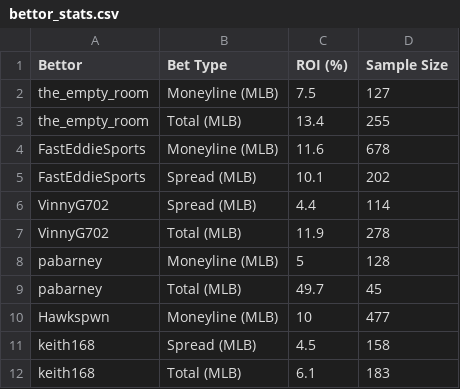
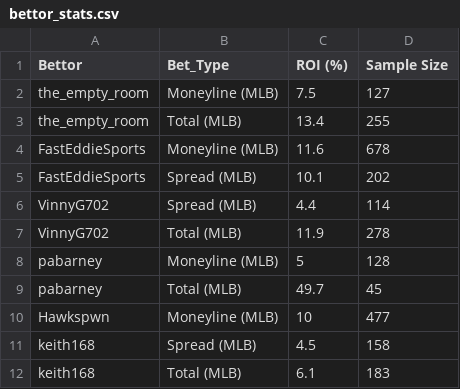
Before and after one commit to cdcr34/Hot-bets, a CSV file: bettor_stats.csv, drawn as a sheet.

Commit message:
Update bettor_stats.csv

```diff
--- a/bettor_stats.csv
+++ b/bettor_stats.csv
@@ -1,2 +1,2 @@
-Bettor,Bet Type,ROI (%),Sample Size,,,
+Bettor,Bet_Type,ROI (%),Sample Size,,,
 the_empty_room,Moneyline (MLB),7.5,127,,,
```
